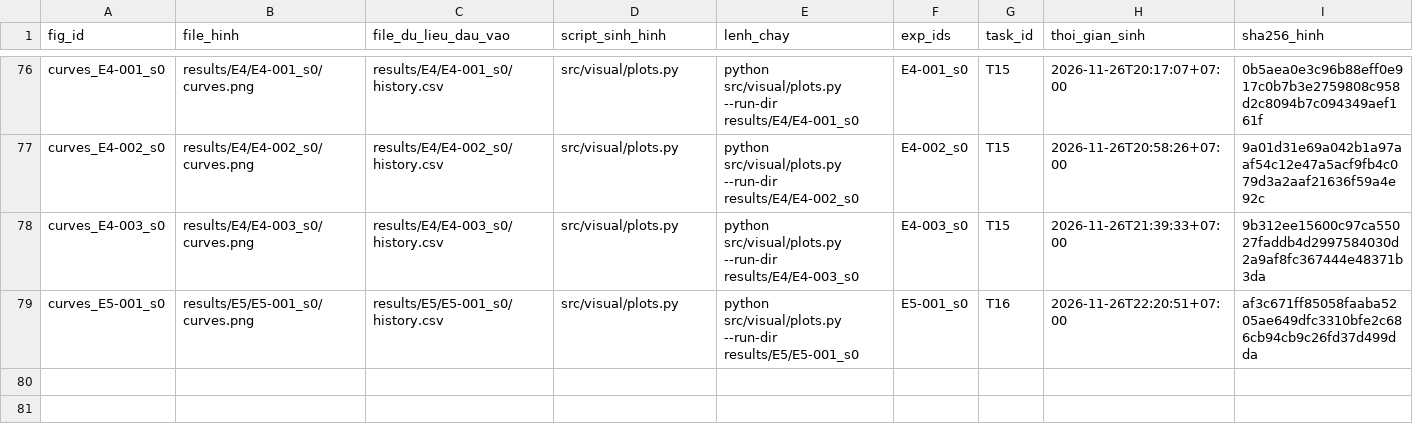
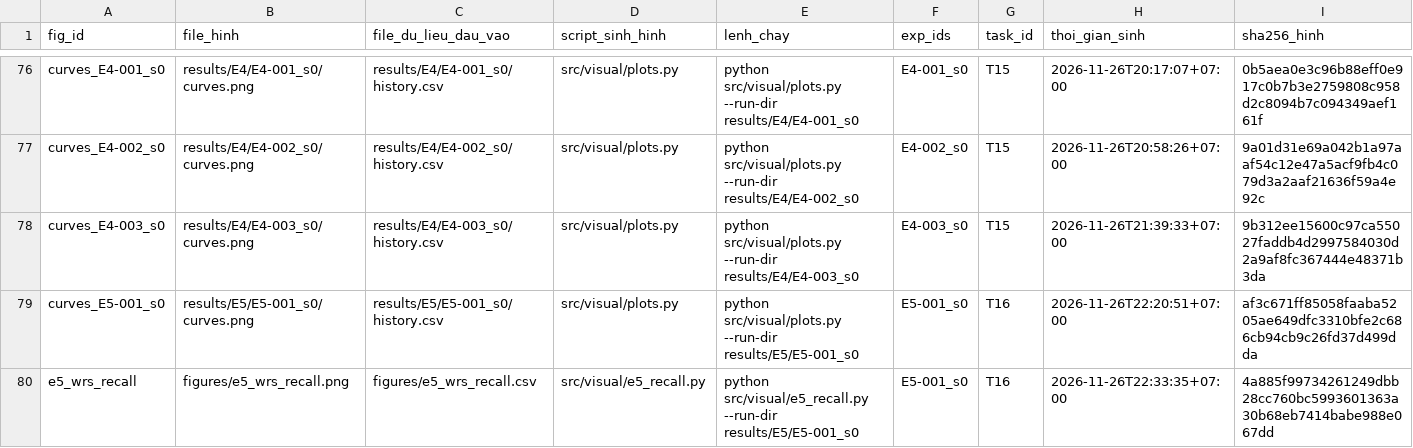
Before and after one commit to lpnHai2005/DeepLearning_Group, a CSV file: BTL02/tracking/figures_manifest.csv, drawn as a sheet; only a part is shown, gaps mark what is left out; rows hold the shown columns only; the diff names each change by its address in the sheet, - before the commit and + after, or states it on an @@ line.

Commit message:
feat(T16): tính recall từng lớp độc lập và lưu dự đoán PublicTest cho E5-001_s0 (TV4)

```diff
--- a/BTL02/tracking/figures_manifest.csv
+++ b/BTL02/tracking/figures_manifest.csv
+row 80: e5_wrs_recall | figures/e5_wrs_recall.png | figures/e5_wrs_recall.csv | src/visual/e5_recall.py | python src/visual/e5_recall.py --run-dir results/E5/E5-001_s0 | E5-001_s0 | T16 | 2026-11-26T22:33:35+07:00 | 4a885f99734261249dbb28cc760bc5993601363a30b68eb7414babe988e067dd
```
Also changed, not shown: 5 other files.
